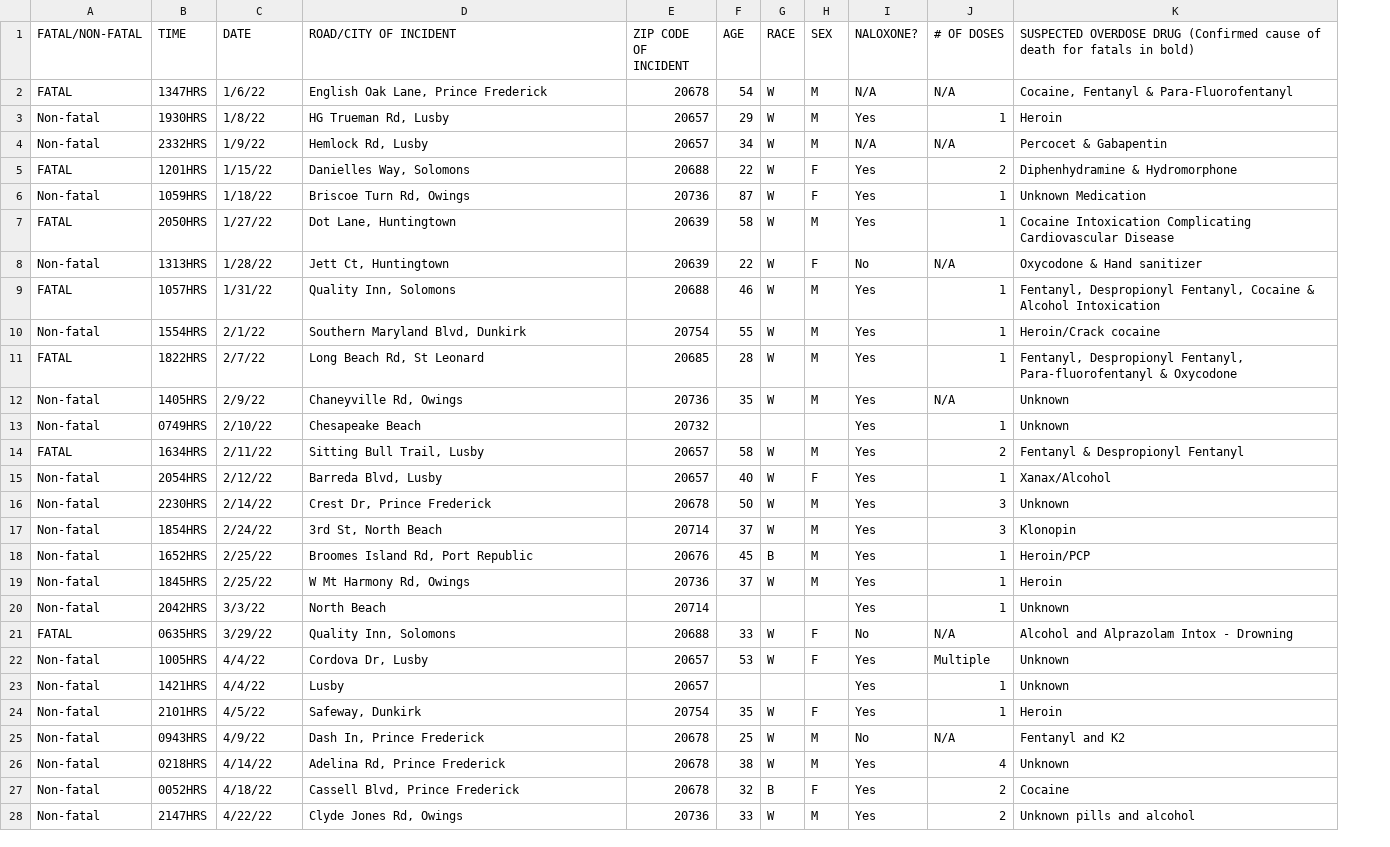
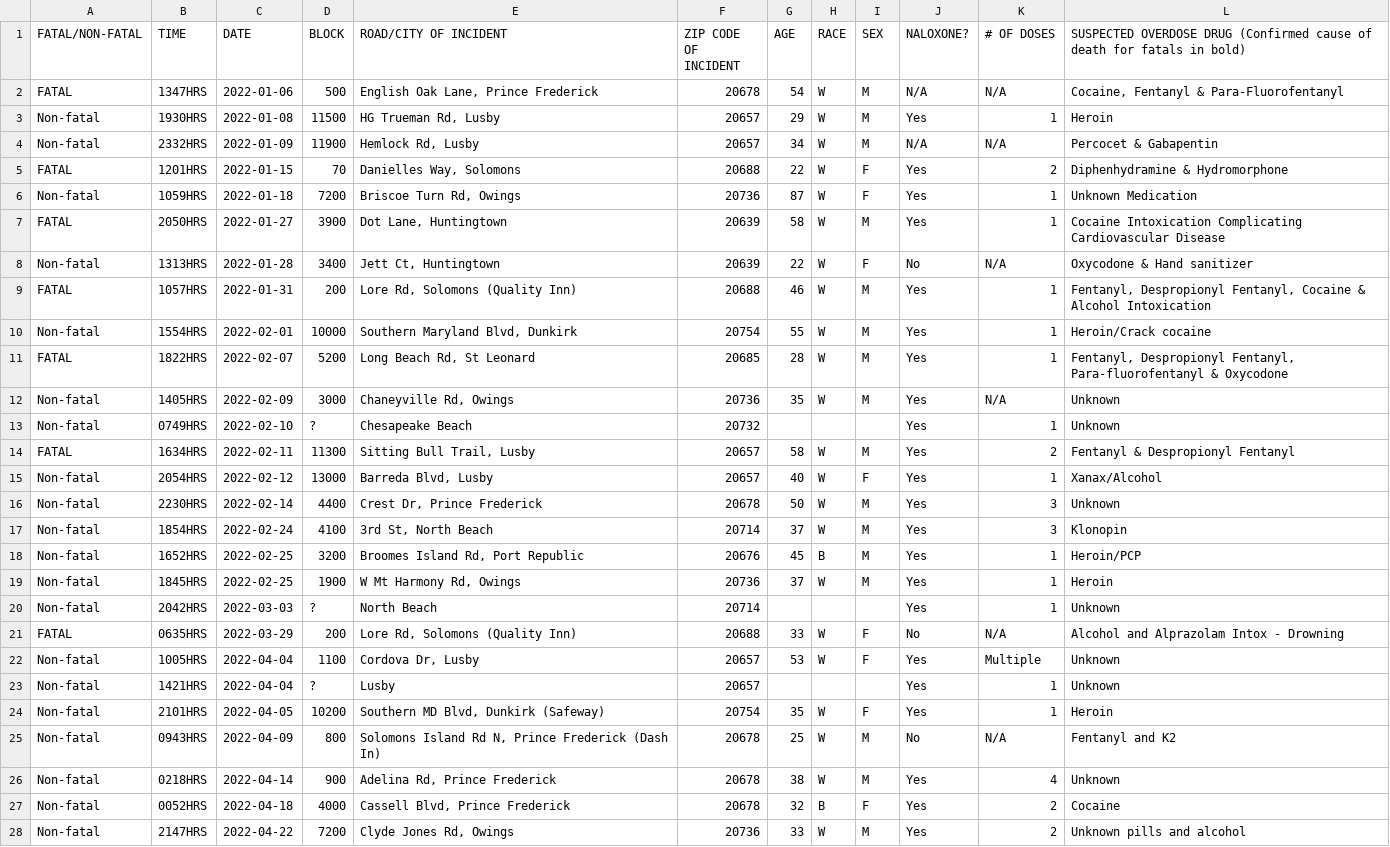
Before and after one commit to dwillis/datajournalismbook-maryland, a CSV file: data/911_calls/calvert_2022_overdoses.csv, drawn as a sheet; only a part is shown; addresses are those after the commit; the diff covers the shown part only; the diff names each change by its address in the sheet, - before the commit and + after, or states it on an @@ line.

Commit message:
updated Calvert 911 calls

```diff
--- a/data/911_calls/calvert_2022_overdoses.csv
+++ b/data/911_calls/calvert_2022_overdoses.csv
+column D (BLOCK), rows 2-28: 500 | 11500 | 11900 | 70 | 7200 | 3900 | 3400 | 200 | 10000 | 5200 | 3000 | ? | 11300 | 13000 | 4400 | 4100 | 3200 | 1900 | ? | 200 | 1100 | ? | 10200 | 800 | 900 | 4000 | 7200
-C2 (DATE): 1/6/22
+C2 (DATE): 2022-01-06
-C3 (DATE): 1/8/22
+C3 (DATE): 2022-01-08
-C4 (DATE): 1/9/22
+C4 (DATE): 2022-01-09
-C5 (DATE): 1/15/22
+C5 (DATE): 2022-01-15
-C6 (DATE): 1/18/22
+C6 (DATE): 2022-01-18
-C7 (DATE): 1/27/22
+C7 (DATE): 2022-01-27
-C8 (DATE): 1/28/22
+C8 (DATE): 2022-01-28
-C9 (DATE): 1/31/22
+C9 (DATE): 2022-01-31
-E9 (ROAD/CITY OF INCIDENT): Quality Inn, Solomons
+E9 (ROAD/CITY OF INCIDENT): Lore Rd, Solomons (Quality Inn)
-C10 (DATE): 2/1/22
+C10 (DATE): 2022-02-01
-C11 (DATE): 2/7/22
+C11 (DATE): 2022-02-07
-C12 (DATE): 2/9/22
+C12 (DATE): 2022-02-09
-C13 (DATE): 2/10/22
+C13 (DATE): 2022-02-10
-C14 (DATE): 2/11/22
+C14 (DATE): 2022-02-11
-C15 (DATE): 2/12/22
+C15 (DATE): 2022-02-12
-C16 (DATE): 2/14/22
+C16 (DATE): 2022-02-14
-C17 (DATE): 2/24/22
+C17 (DATE): 2022-02-24
-C18:C19 (DATE): 2/25/22
+C18:C19 (DATE): 2022-02-25
-C20 (DATE): 3/3/22
+C20 (DATE): 2022-03-03
-C21 (DATE): 3/29/22
+C21 (DATE): 2022-03-29
-E21 (ROAD/CITY OF INCIDENT): Quality Inn, Solomons
+E21 (ROAD/CITY OF INCIDENT): Lore Rd, Solomons (Quality Inn)
-C22:C23 (DATE): 4/4/22
+C22:C23 (DATE): 2022-04-04
-C24 (DATE): 4/5/22
+C24 (DATE): 2022-04-05
-E24 (ROAD/CITY OF INCIDENT): Safeway, Dunkirk
+E24 (ROAD/CITY OF INCIDENT): Southern MD Blvd, Dunkirk (Safeway)
-C25 (DATE): 4/9/22
+C25 (DATE): 2022-04-09
-E25 (ROAD/CITY OF INCIDENT): Dash In, Prince Frederick
+E25 (ROAD/CITY OF INCIDENT): Solomons Island Rd N, Prince Frederick (Dash In)
-C26 (DATE): 4/14/22
+C26 (DATE): 2022-04-14
-C27 (DATE): 4/18/22
+C27 (DATE): 2022-04-18
-C28 (DATE): 4/22/22
+C28 (DATE): 2022-04-22
```
Also changed, not shown: 89 edited cells elsewhere in this file.
